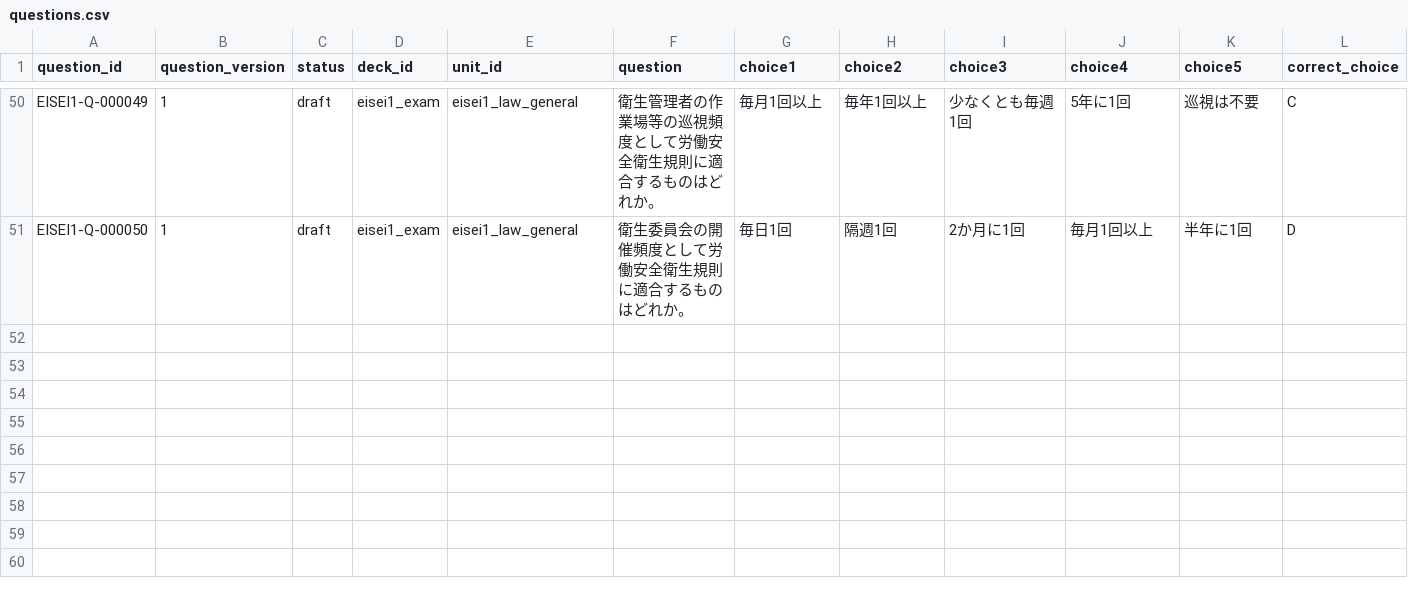
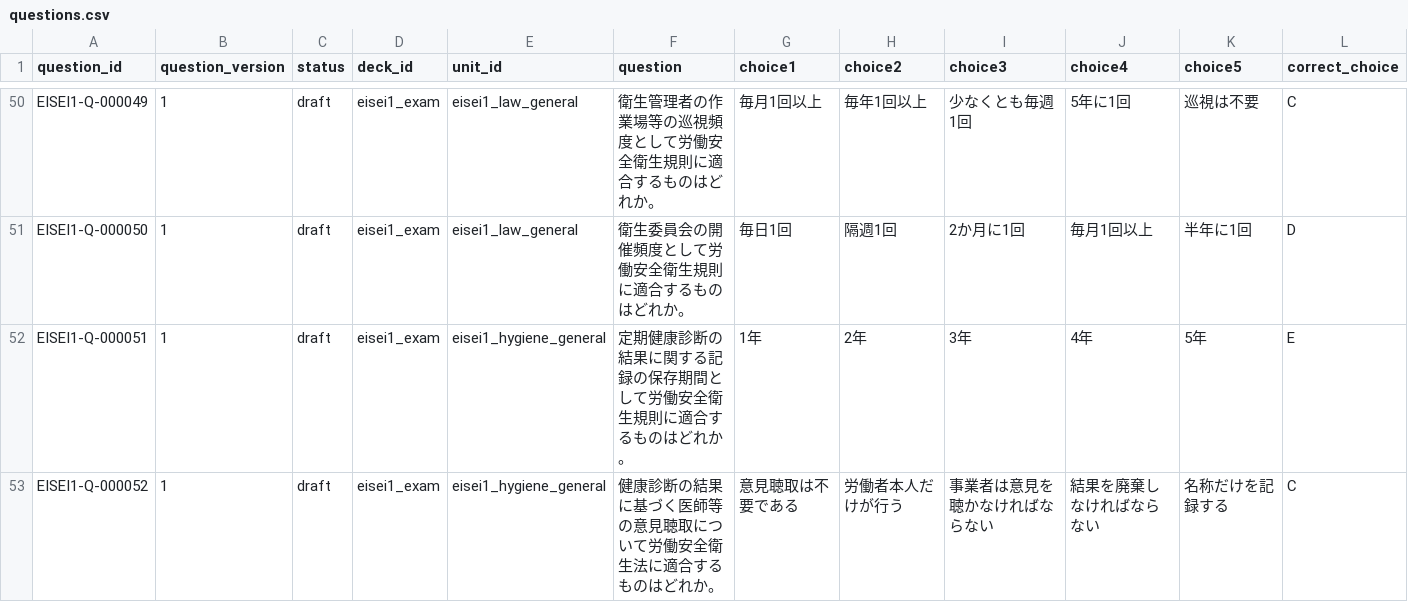
Before and after one commit to Komadeki/health-quiz-app, a CSV file: question_banks/eisei1/authoring/questions.csv, drawn as a sheet; only a part is shown, gaps mark what is left out; rows hold the shown columns only; the diff covers the shown part only; the diff names each change by its address in the sheet, - before the commit and + after, or states it on an @@ line.

Commit message:
Integrate Eisei1 B20 general hygiene questions

```diff
--- a/question_banks/eisei1/authoring/questions.csv
+++ b/question_banks/eisei1/authoring/questions.csv
+row 52: EISEI1-Q-000051 | 1 | draft | eisei1_exam | eisei1_hygiene_general | 定期健康診断の結果に関する記録の保存期間として労働安全衛生規則に適合するものはどれか。 | 1年 | 2年 | 3年 | 4年 | 5年 | E
+row 53: EISEI1-Q-000052 | 1 | draft | eisei1_exam | eisei1_hygiene_general | 健康診断の結果に基づく医師等の意見聴取について労働安全衛生法に適合するものはどれか。 | 意見聴取は不要である | 労働者本人だけが行う | 事業者は意見を聴かなければならない | 結果を廃棄しなければならない | 名称だけを記録する | C
```
Also changed, not shown: 2 added rows elsewhere in this file, question_banks/eisei1/authoring/batches/batch_020/candidates.csv, question_banks/eisei1/authoring/question_id_registry.csv, 8 other files.
